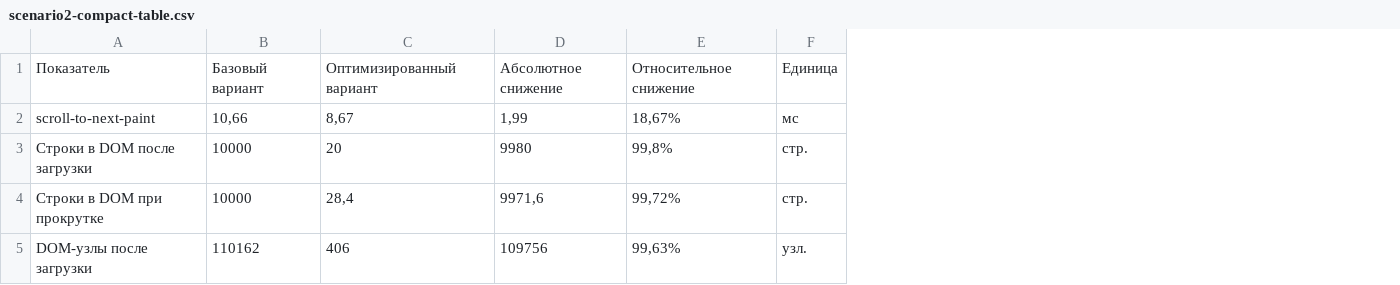
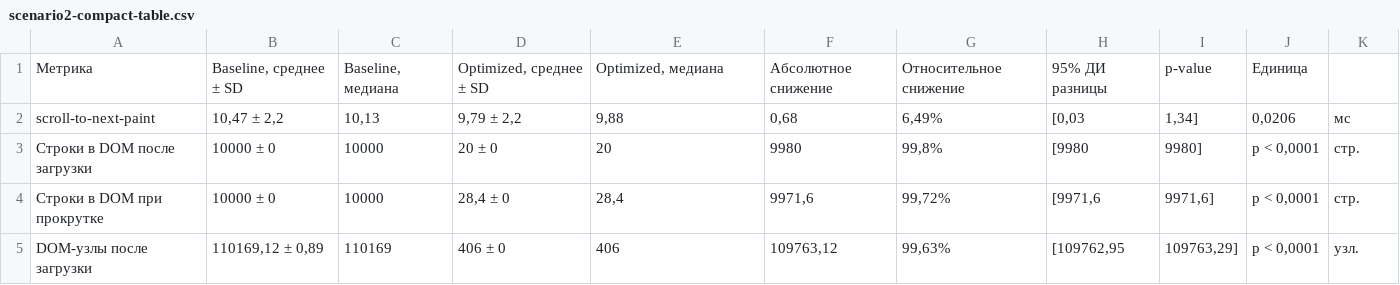
Before and after one commit to nais2sian/test-stand-1, a CSV file: performance-results/scenario2/scenario2-compact-table.csv, drawn as a sheet; removed rows and columns are numbered as before the commit, all else as after; the diff names each change by its address in the sheet, - before the commit and + after, or states it on an @@ line.

Commit message:
Add statistical analysis updates for scenarios 2-4

```diff
--- a/performance-results/scenario2/scenario2-compact-table.csv
+++ b/performance-results/scenario2/scenario2-compact-table.csv
+column B, rows 2-5: 10,47 ± 2,2 | 10000 ± 0 | 10000 ± 0 | 110169,12 ± 0,89
+column D, rows 2-5: 9,79 ± 2,2 | 20 ± 0 | 28,4 ± 0 | 406 ± 0
+column H, rows 2-5: [0,03 | [9980 | [9971,6 | [109762,95
+column I, rows 2-5: 1,34] | 9980] | 9971,6] | 109763,29]
+column J, rows 2-5: 0,0206 | p < 0,0001 | p < 0,0001 | p < 0,0001
-row 1: Показатель | Базовый вариант | Оптимизированный вариант | Абсолютное снижение | Относительное снижение | Единица
+row 1: Метрика | Baseline, среднее ± SD | Baseline, медиана | Optimized, среднее ± SD | Optimized, медиана | Абсолютное снижение | Относительное снижение | 95% ДИ разницы | p-value | Единица
-C2: 10,66
+C2: 10,13
-E2: 8,67
+E2: 9,88
-F2: 1,99
+F2: 0,68
-G2: 18,67%
+G2: 6,49%
-C5: 110162
+C5: 110169
-F5: 109756
+F5: 109763,12
```
Also changed, not shown: performance-results/scenario2/scenario2-statistics.csv, performance-results/scenario3/scenario3-compact-table.csv, 21 other files.
